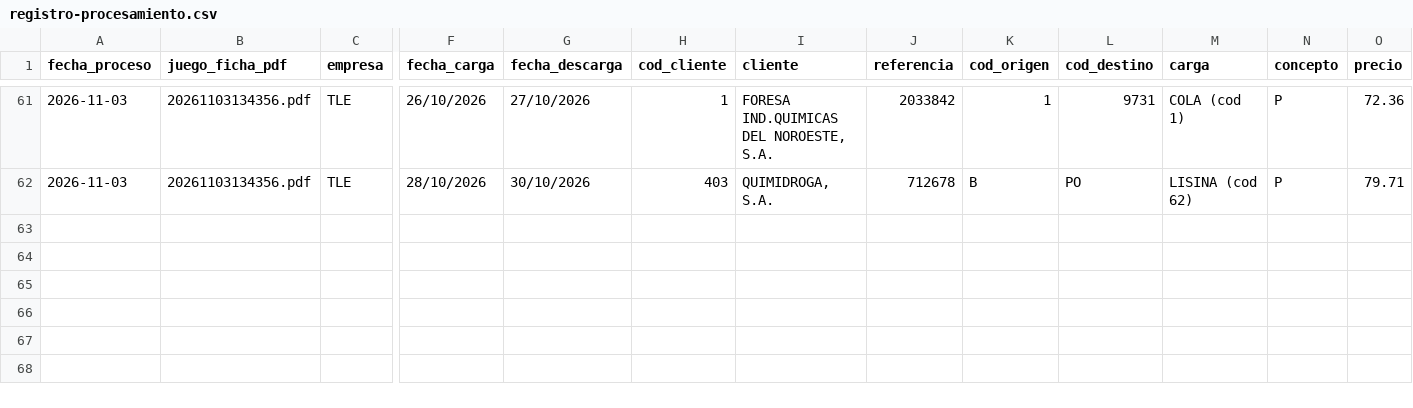
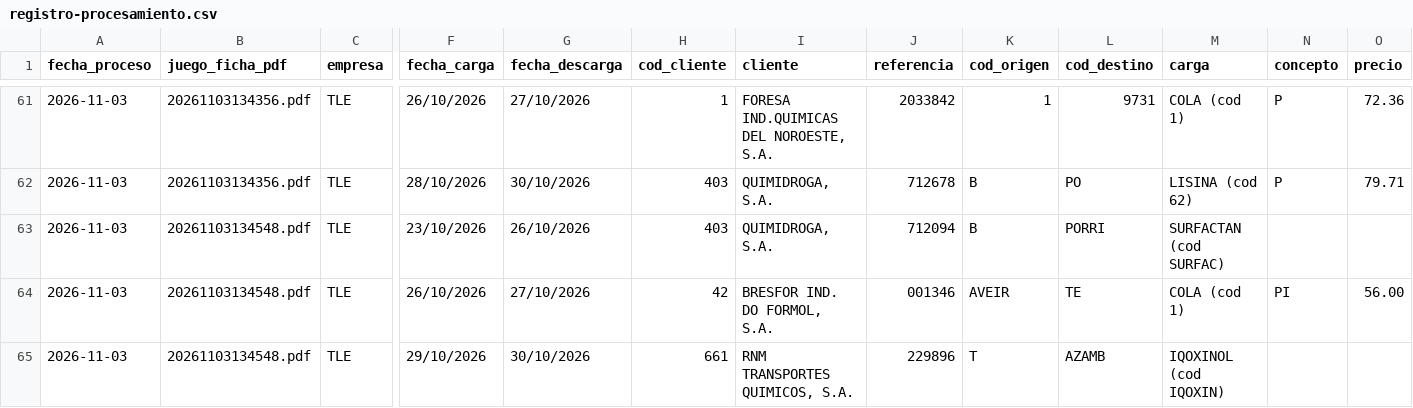
Before and after one commit to julionotaro/Transliquidos_Estevez, a CSV file: datos/registro-procesamiento.csv, drawn as a sheet; only a part is shown, gaps mark what is left out; rows hold the shown columns only; the diff names each change by its address in the sheet, - before the commit and + after, or states it on an @@ line.

```diff
--- a/datos/registro-procesamiento.csv
+++ b/datos/registro-procesamiento.csv
+row 63: 2026-11-03 | 20261103134548.pdf | TLE | 23/10/2026 | 26/10/2026 | 403 | QUIMIDROGA, S.A. | 712094 | B | PORRI | SURFACTAN (cod SURFAC)
+row 64: 2026-11-03 | 20261103134548.pdf | TLE | 26/10/2026 | 27/10/2026 | 42 | BRESFOR IND. DO FORMOL, S.A. | 001346 | AVEIR | TE | COLA (cod 1) | PI | 56.00
+row 65: 2026-11-03 | 20261103134548.pdf | TLE | 29/10/2026 | 30/10/2026 | 661 | RNM TRANSPORTES QUIMICOS, S.A. | 229896 | T | AZAMB | IQOXINOL (cod IQOXIN)
```
Also changed, not shown: 6 other files.
